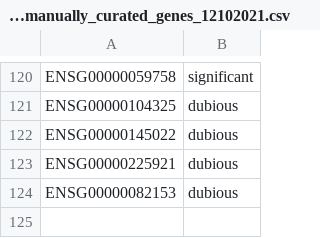
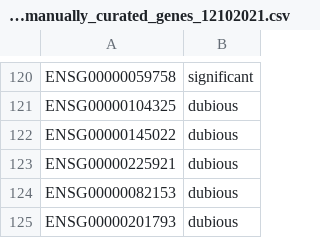
Before and after one commit to jochotecoa/AutoRel, a CSV file: data/apap_hecatos/predicted_manually_curated_genes_12102021.csv, drawn as a sheet; only a part is shown, gaps mark what is left out.

Commit message:
13-Jan-21

```diff
--- a/data/apap_hecatos/predicted_manually_curated_genes_12102021.csv
+++ b/data/apap_hecatos/predicted_manually_curated_genes_12102021.csv
@@ -124 +124,2 @@ ENSG00000225921,dubious
 ENSG00000082153,dubious
+ENSG00000201793,dubious
```
